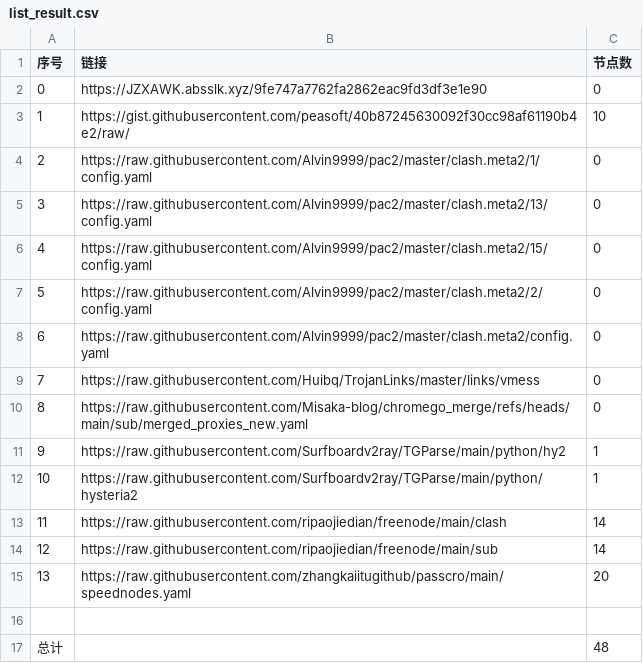
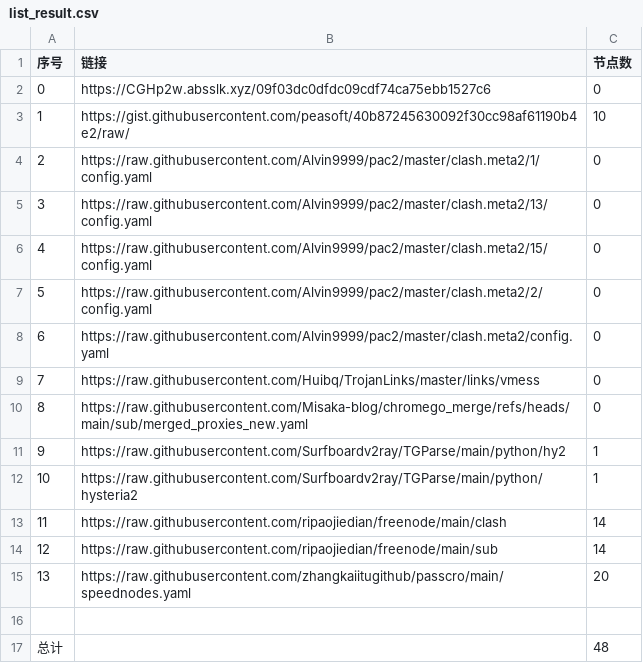
Before and after one commit to jccm66/NoMoreWalls, a CSV file: list_result.csv, drawn as a sheet.

```diff
--- a/list_result.csv
+++ b/list_result.csv
@@ -1,3 +1,3 @@
 序号,链接,节点数
-0,https://JZXAWK.absslk.xyz/9fe747a7762fa2862eac9fd3df3e1e90,0
+0,https://CGHp2w.absslk.xyz/09f03dc0dfdc09cdf74ca75ebb1527c6,0
 1,https://gist.githubusercontent.com/peasoft/40b87245630092f30cc98af61190b4e2/raw/,10
```
Also changed, not shown: 3 other files.
